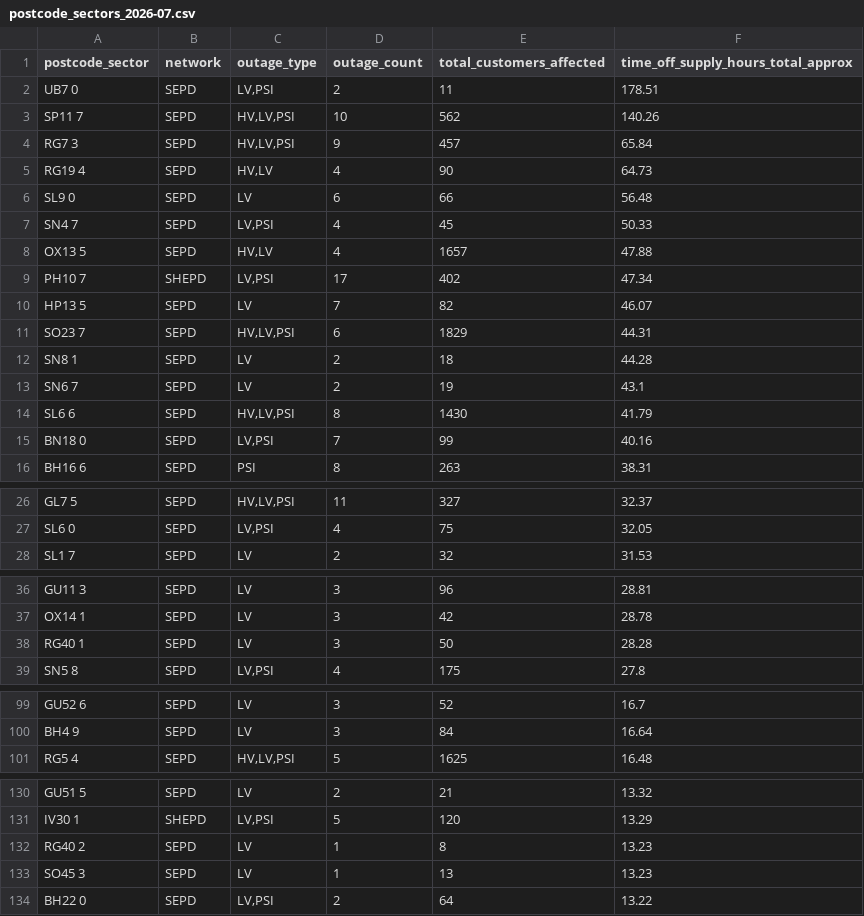
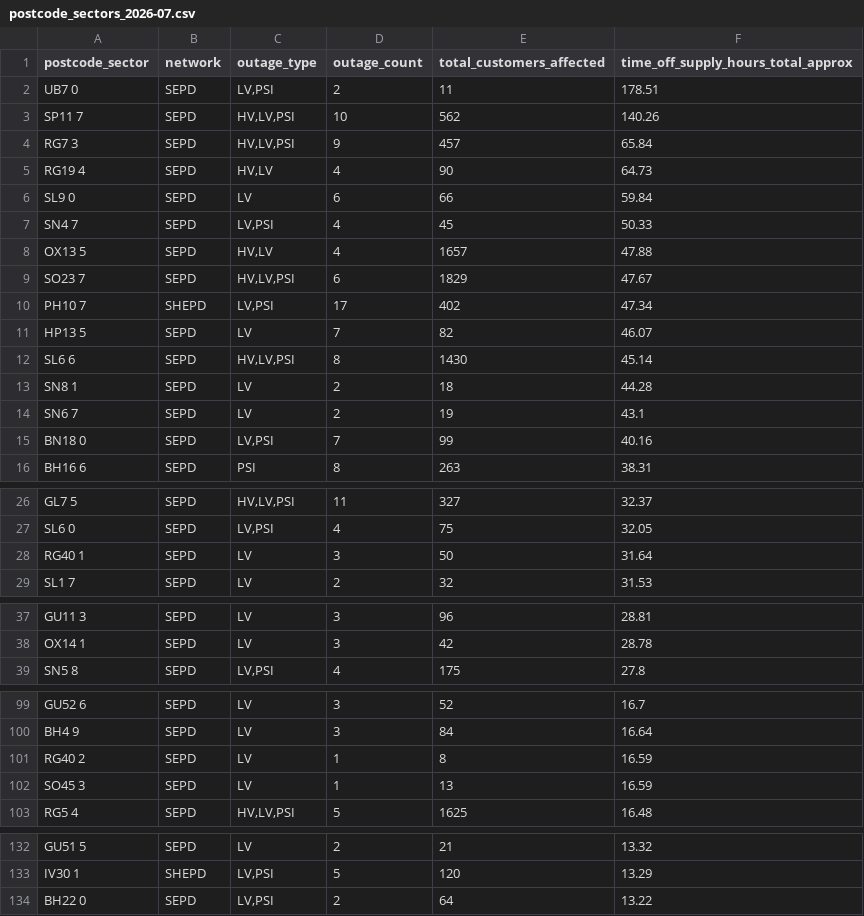
Before and after one commit to hatch-sse/powercuts-mvp, a CSV file: data/exports/sectors/postcode_sectors_2026-07.csv, drawn as a sheet; only a part is shown, gaps mark what is left out; the diff covers the shown part only.

```diff
--- a/data/exports/sectors/postcode_sectors_2026-07.csv
+++ b/data/exports/sectors/postcode_sectors_2026-07.csv
@@ -5,11 +5,11 @@ RG7 3,SEPD,"HV,LV,PSI",9,457,65.84
 RG19 4,SEPD,"HV,LV",4,90,64.73
-SL9 0,SEPD,LV,6,66,56.48
+SL9 0,SEPD,LV,6,66,59.84
 SN4 7,SEPD,"LV,PSI",4,45,50.33
 OX13 5,SEPD,"HV,LV",4,1657,47.88
+SO23 7,SEPD,"HV,LV,PSI",6,1829,47.67
 PH10 7,SHEPD,"LV,PSI",17,402,47.34
 HP13 5,SEPD,LV,7,82,46.07
-SO23 7,SEPD,"HV,LV,PSI",6,1829,44.31
+SL6 6,SEPD,"HV,LV,PSI",8,1430,45.14
 SN8 1,SEPD,LV,2,18,44.28
 SN6 7,SEPD,LV,2,19,43.1
-SL6 6,SEPD,"HV,LV,PSI",8,1430,41.79
 BN18 0,SEPD,"LV,PSI",7,99,40.16
@@ -27,2 +27,3 @@ GL7 5,SEPD,"HV,LV,PSI",11,327,32.37
 SL6 0,SEPD,"LV,PSI",4,75,32.05
+RG40 1,SEPD,LV,3,50,31.64
 SL1 7,SEPD,LV,2,32,31.53
@@ -37,3 +38,2 @@ GU11 3,SEPD,LV,3,96,28.81
 OX14 1,SEPD,LV,3,42,28.78
-RG40 1,SEPD,LV,3,50,28.28
 SN5 8,SEPD,"LV,PSI",4,175,27.8
@@ -100,2 +100,4 @@ GU52 6,SEPD,LV,3,52,16.7
 BH4 9,SEPD,LV,3,84,16.64
+RG40 2,SEPD,LV,1,8,16.59
+SO45 3,SEPD,LV,1,13,16.59
 RG5 4,SEPD,"HV,LV,PSI",5,1625,16.48
@@ -131,4 +133,2 @@ GU51 5,SEPD,LV,2,21,13.32
 IV30 1,SHEPD,"LV,PSI",5,120,13.29
-RG40 2,SEPD,LV,1,8,13.23
-SO45 3,SEPD,LV,1,13,13.23
 BH22 0,SEPD,"LV,PSI",2,64,13.22
```
Also changed, not shown: 3 added rows, 2 removed rows and 1 edited cell elsewhere in this file, data/exports/monthly/postcodes_2026-07.csv, data/exports/monthly/postcodes_current_month.csv, 8 other files.
